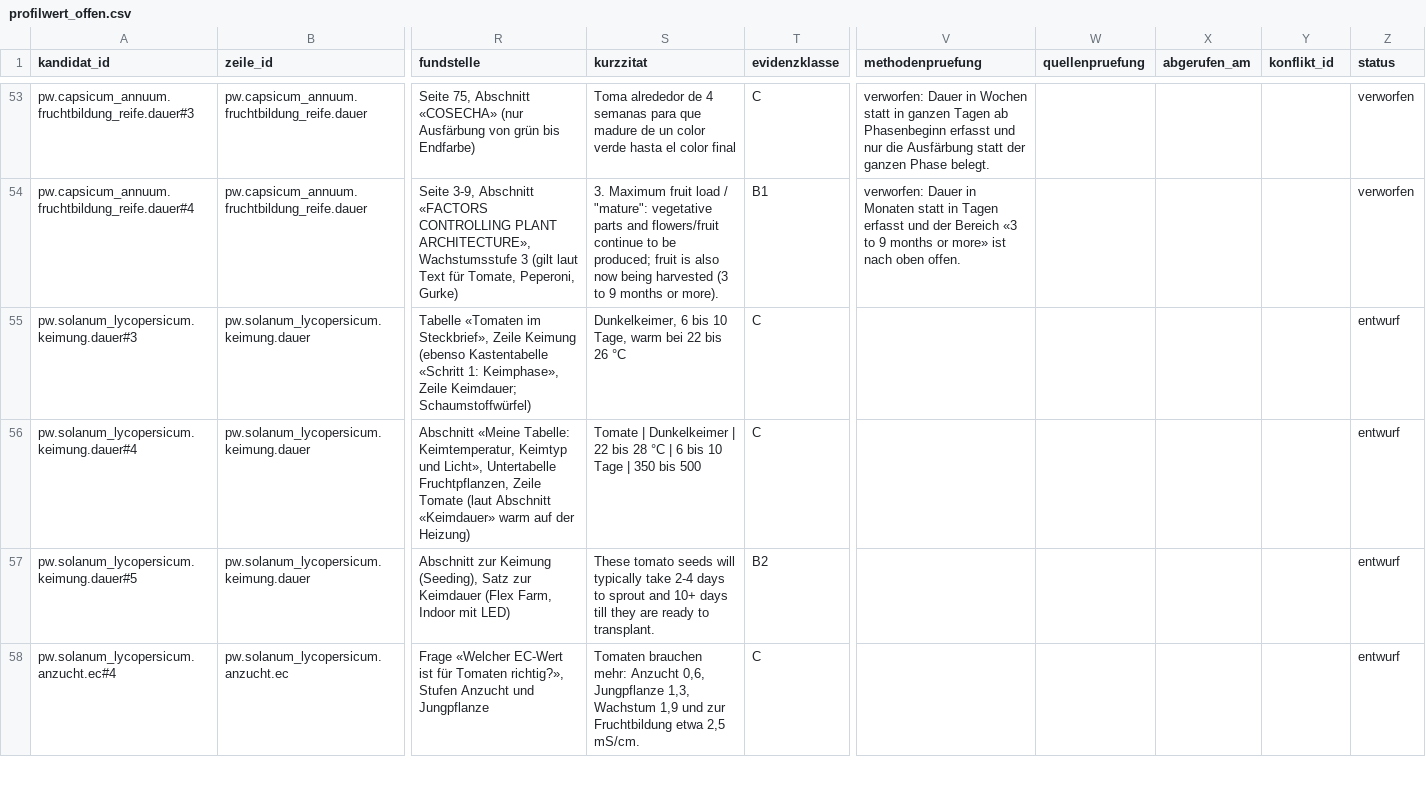
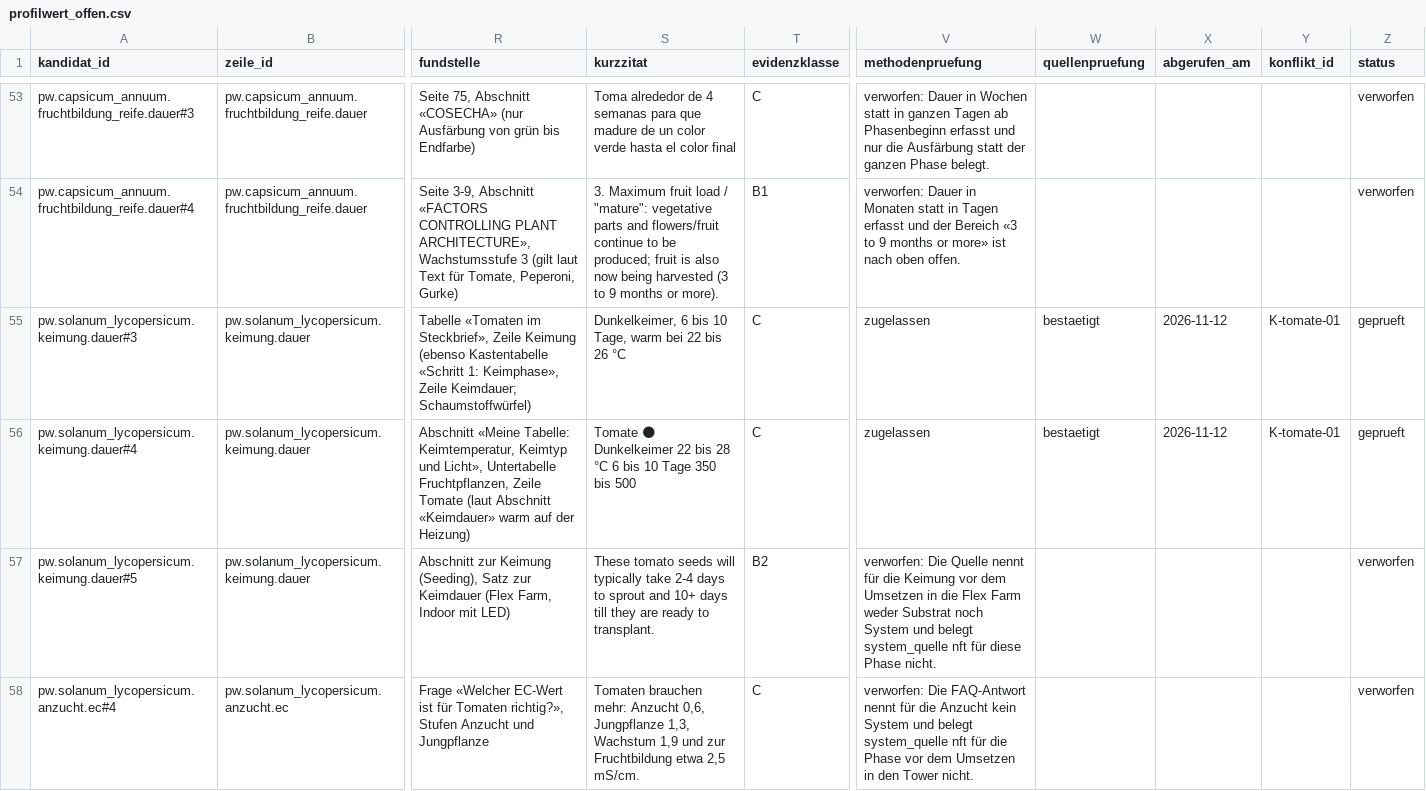
Before and after one commit to hydrovisor/hydrovisor.github.io, a CSV file: data/wissensbasis/kandidaten/teile/fruchtgemuese/profilwert_offen.csv, drawn as a sheet; only a part is shown, gaps mark what is left out; the diff covers the shown part only; the diff names each change by its address in the sheet, - before the commit and + after, or states it on an @@ line.

```diff
--- a/data/wissensbasis/kandidaten/teile/fruchtgemuese/profilwert_offen.csv
+++ b/data/wissensbasis/kandidaten/teile/fruchtgemuese/profilwert_offen.csv
-V55:V56 (methodenpruefung): (empty)
+V55:V56 (methodenpruefung): zugelassen
-W55:W56 (quellenpruefung): (empty)
+W55:W56 (quellenpruefung): bestaetigt
-X55:X56 (abgerufen_am): (empty)
+X55:X56 (abgerufen_am): 2026-11-12
-Y55:Y56 (konflikt_id): (empty)
+Y55:Y56 (konflikt_id): K-tomate-01
-Z55:Z56 (status): entwurf
+Z55:Z56 (status): geprueft
-S56 (kurzzitat): Tomate | Dunkelkeimer | 22 bis 28 °C | 6 bis 10 Tage | 350 bis…
+S56 (kurzzitat): Tomate 🌑 Dunkelkeimer 22 bis 28 °C 6 bis 10 Tage 350 bis…
-V57 (methodenpruefung): (empty)
+V57 (methodenpruefung): verworfen: Die Quelle nennt für die Keimung vor dem Umsetzen in die Flex Farm weder Substrat noch System und belegt system_quelle nft für diese Phase nicht.
-Z57:Z58 (status): entwurf
+Z57:Z58 (status): verworfen
-V58 (methodenpruefung): (empty)
+V58 (methodenpruefung): verworfen: Die FAQ-Antwort nennt für die Anzucht kein System und belegt system_quelle nft für die Phase vor dem Umsetzen in den Tower nicht.
```
Also changed, not shown: 77 edited cells elsewhere in this file, data/wissensbasis/kandidaten/teile/blattsalat/profilwert.csv, data/wissensbasis/kandidaten/teile/fruchtgemuese/profilwert.csv, 38 other files.
